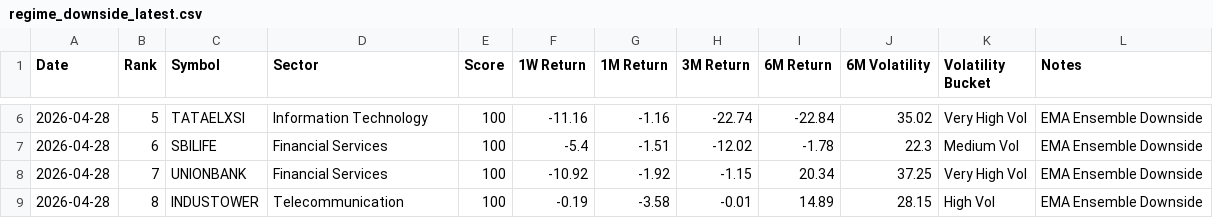
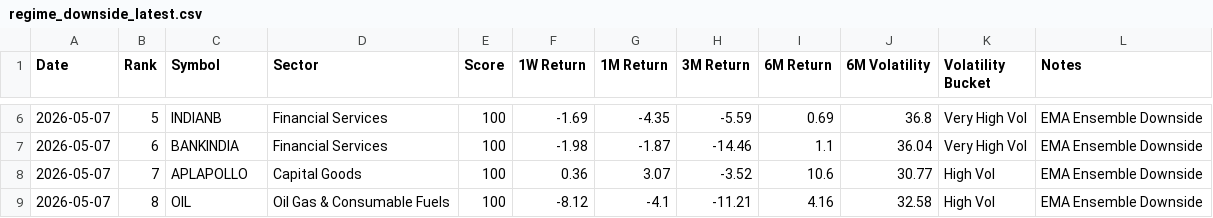
Before and after one commit to lightninbulls-stack/hanush-app, a CSV file: backend/data/regime_downside_latest.csv, drawn as a sheet; only a part is shown, gaps mark what is left out; the diff covers the shown part only.

```diff
--- a/backend/data/regime_downside_latest.csv
+++ b/backend/data/regime_downside_latest.csv
@@ -6,4 +6,4 @@ Date,Rank,Symbol,Sector,Score,1W Return,1M Return,3M Return,6M Return,6M Volatil
-2026-04-28,5,TATAELXSI,Information Technology,100,-11.16,-1.16,-22.74,-22.84,35.02,Very High Vol,EMA Ensemble Downside
-2026-04-28,6,SBILIFE,Financial Services,100,-5.4,-1.51,-12.02,-1.78,22.3,Medium Vol,EMA Ensemble Downside
-2026-04-28,7,UNIONBANK,Financial Services,100,-10.92,-1.92,-1.15,20.34,37.25,Very High Vol,EMA Ensemble Downside
-2026-04-28,8,INDUSTOWER,Telecommunication,100,-0.19,-3.58,-0.01,14.89,28.15,High Vol,EMA Ensemble Downside
+2026-05-07,5,INDIANB,Financial Services,100,-1.69,-4.35,-5.59,0.69,36.8,Very High Vol,EMA Ensemble Downside
+2026-05-07,6,BANKINDIA,Financial Services,100,-1.98,-1.87,-14.46,1.1,36.04,Very High Vol,EMA Ensemble Downside
+2026-05-07,7,APLAPOLLO,Capital Goods,100,0.36,3.07,-3.52,10.6,30.77,High Vol,EMA Ensemble Downside
+2026-05-07,8,OIL,Oil Gas & Consumable Fuels,100,-8.12,-4.1,-11.21,4.16,32.58,High Vol,EMA Ensemble Downside
```
Also changed, not shown: 134 edited cells elsewhere in this file, backend/data/regime_snapshot.csv, backend/data/regime_upside_latest.csv.
